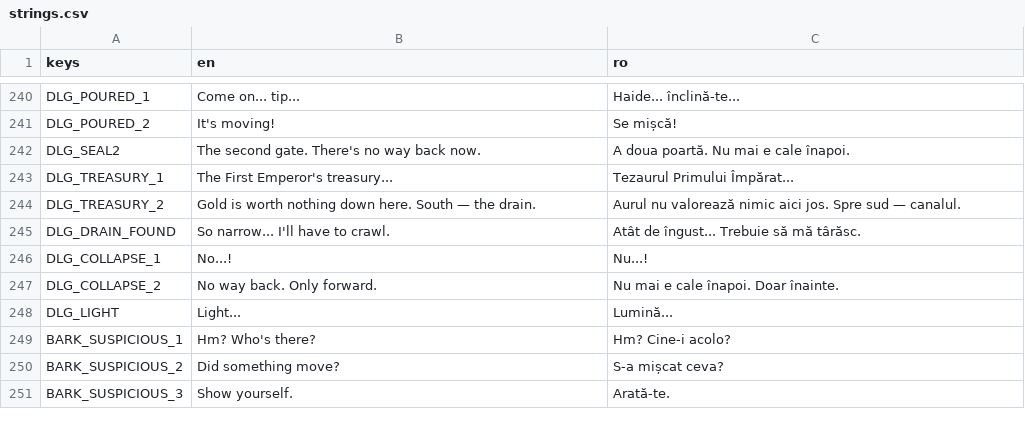
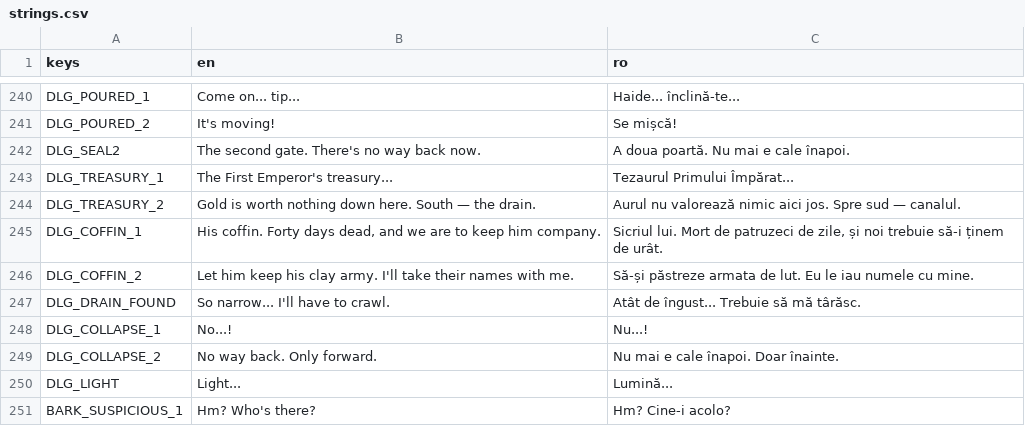
Before and after one commit to calinnedelcu/TheBuriedHands, a CSV file: localization/strings.csv, drawn as a sheet; only a part is shown, gaps mark what is left out; the shorter side is filled out with more unchanged rows; the diff names each change by its address in the sheet, - before the commit and + after, or states it on an @@ line.

```diff
--- a/localization/strings.csv
+++ b/localization/strings.csv
+row 245: DLG_COFFIN_1 | His coffin. Forty days dead, and we are to keep him company. | Sicriul lui. Mort de patruzeci de zile, și noi trebuie să-i ținem de urât.
+row 246: DLG_COFFIN_2 | Let him keep his clay army. I'll take their names with me. | Să-și păstreze armata de lut. Eu le iau numele cu mine.
```
Also changed, not shown: 5 other files.
